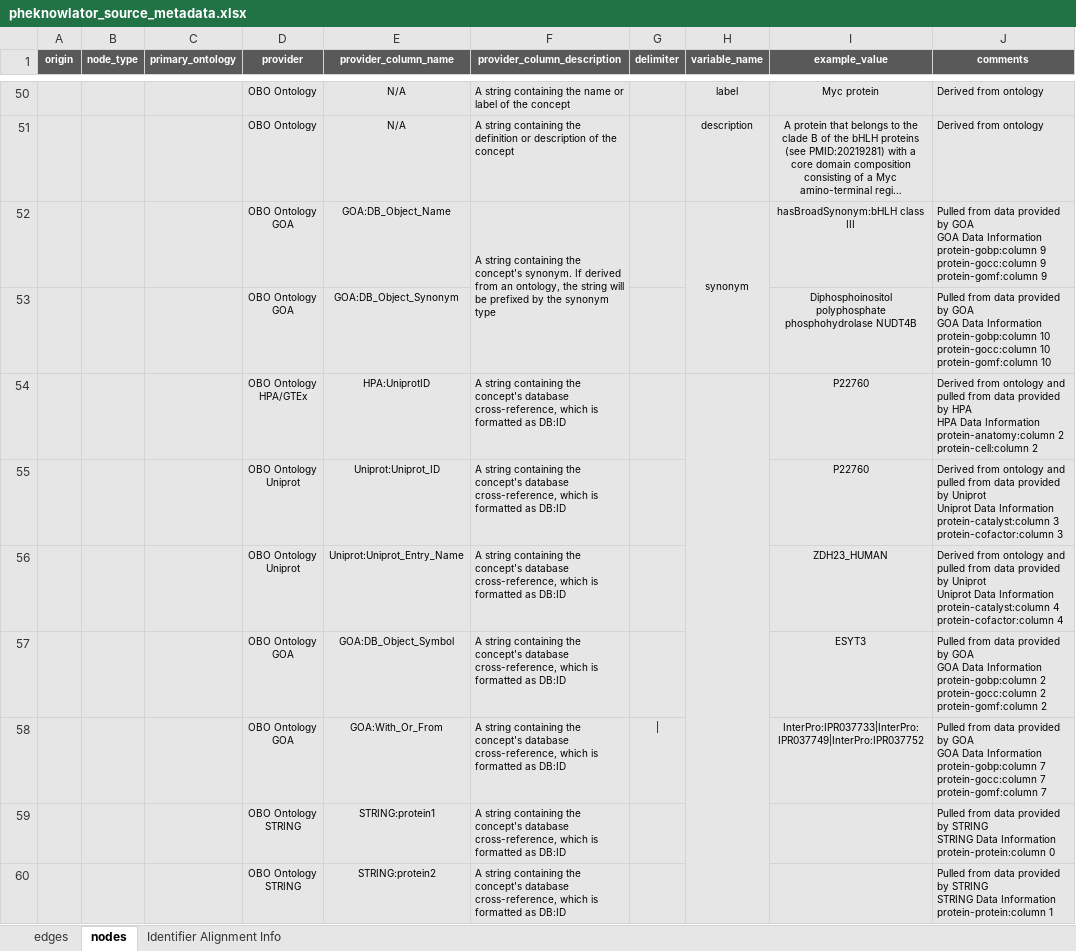
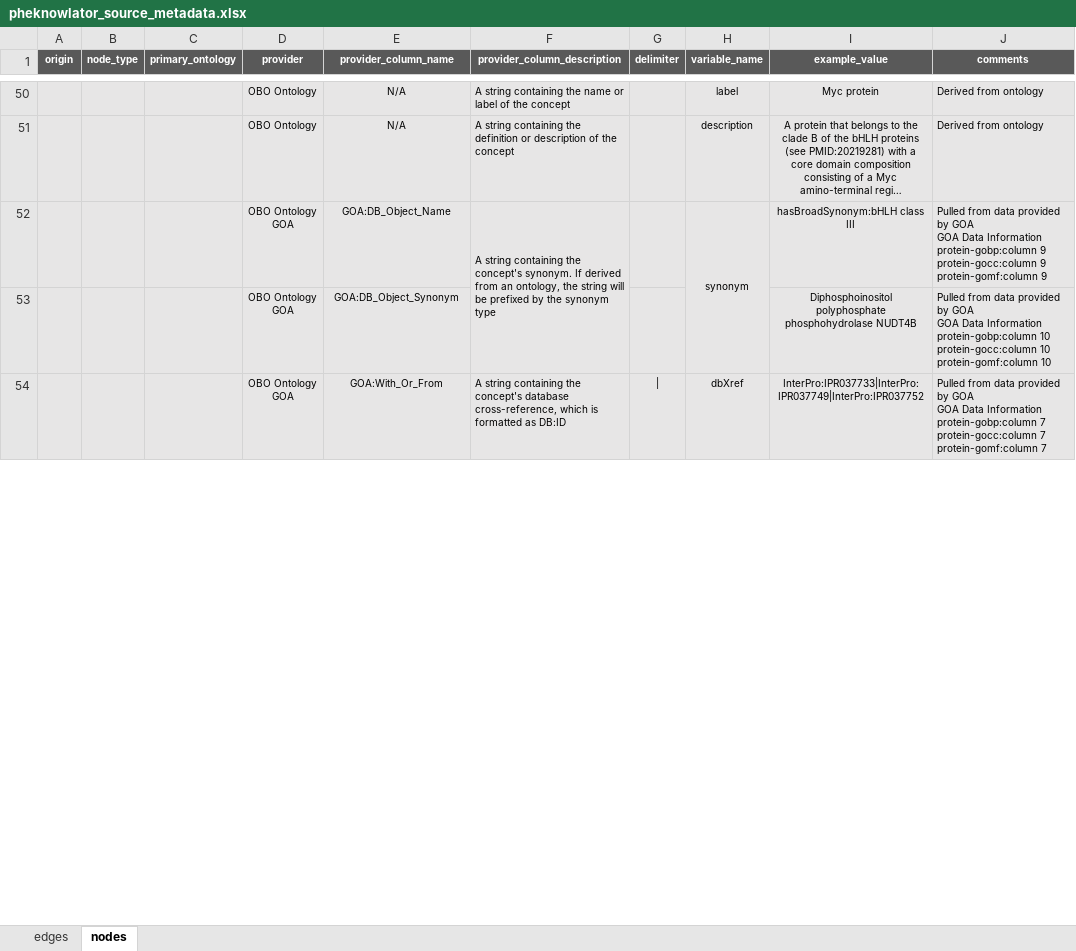
Before and after one commit to callahantiff/PheKnowLator, an Excel workbook: resources/metadata/pheknowlator_source_metadata.xlsx, sheet nodes, drawn as a sheet; only a part is shown, gaps mark what is left out; long unchanged cells end in …; values as stored, in another font and other column widths than the file's, no borders; removed rows and columns are numbered as before the commit, all else as after; ↵ is a line break in a cell; the diff covers the shown part only; the diff names each change by its address in the sheet, - before the commit and + after, or states it on an @@ line.

```diff
--- a/resources/metadata/pheknowlator_source_metadata.xlsx (sheet nodes)
+++ b/resources/metadata/pheknowlator_source_metadata.xlsx (sheet nodes)
-sheet tab: Identifier Alignment Info
-row 54:  |  |  | OBO Ontology ↵ HPA/GTEx | HPA:UniprotID | A string containing the concept's database cross-reference, which is formatted as DB:ID |  |  | P22760 | Derived from ontology and pulled from data provided by HPA ↵ HPA Data Information ↵ protein-anatomy:column 2 ↵ protein-cell:column 2
-row 55:  |  |  | OBO Ontology ↵ Uniprot | Uniprot:Uniprot_ID | A string containing the concept's database cross-reference, which is formatted as DB:ID |  |  | P22760 | Derived from ontology and pulled from data provided by Uniprot ↵ Uniprot Data Information ↵ protein-catalyst:column 3 ↵ protein-cofactor:column 3
-row 56:  |  |  | OBO Ontology ↵ Uniprot | Uniprot:Uniprot_Entry_Name | A string containing the concept's database cross-reference, which is formatted as DB:ID |  |  | ZDH23_HUMAN | Derived from ontology and pulled from data provided by Uniprot ↵ Uniprot Data Information ↵ protein-catalyst:column 4 ↵ protein-cofactor:column 4
-row 57:  |  |  | OBO Ontology ↵ GOA | GOA:DB_Object_Symbol | A string containing the concept's database cross-reference, which is formatted as DB:ID |  |  | ESYT3 | Pulled from data provided by GOA ↵ GOA Data Information ↵ protein-gobp:column 2 ↵ protein-gocc:column 2 ↵ protein-gomf:column 2
-H54 (variable_name): (empty)
+H54 (variable_name): dbXref
-row 59:  |  |  | OBO Ontology ↵ STRING | STRING:protein1 | A string containing the concept's database cross-reference, which is formatted as DB:ID |  |  |  | Pulled from data provided by STRING ↵ STRING Data Information ↵ protein-protein:column 0
-row 60:  |  |  | OBO Ontology ↵ STRING | STRING:protein2 | A string containing the concept's database cross-reference, which is formatted as DB:ID |  |  |  | Pulled from data provided by STRING ↵ STRING Data Information ↵ protein-protein:column 1
```
Also changed, not shown: 5 added rows, 3 removed rows, 2 edited cells, cell formats and merged cells elsewhere in this sheet, sheet edges.
